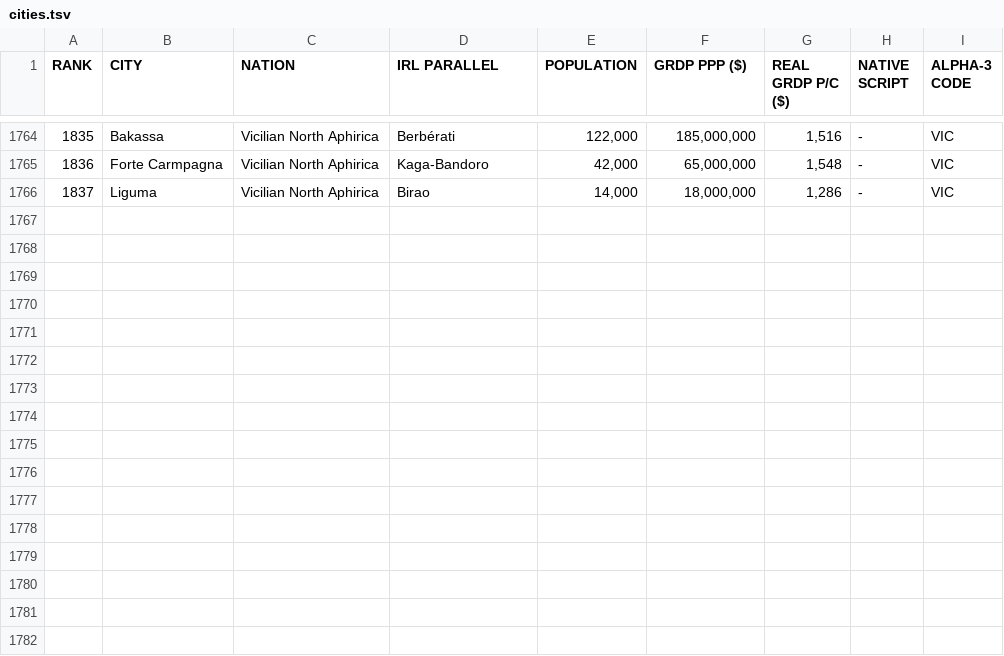
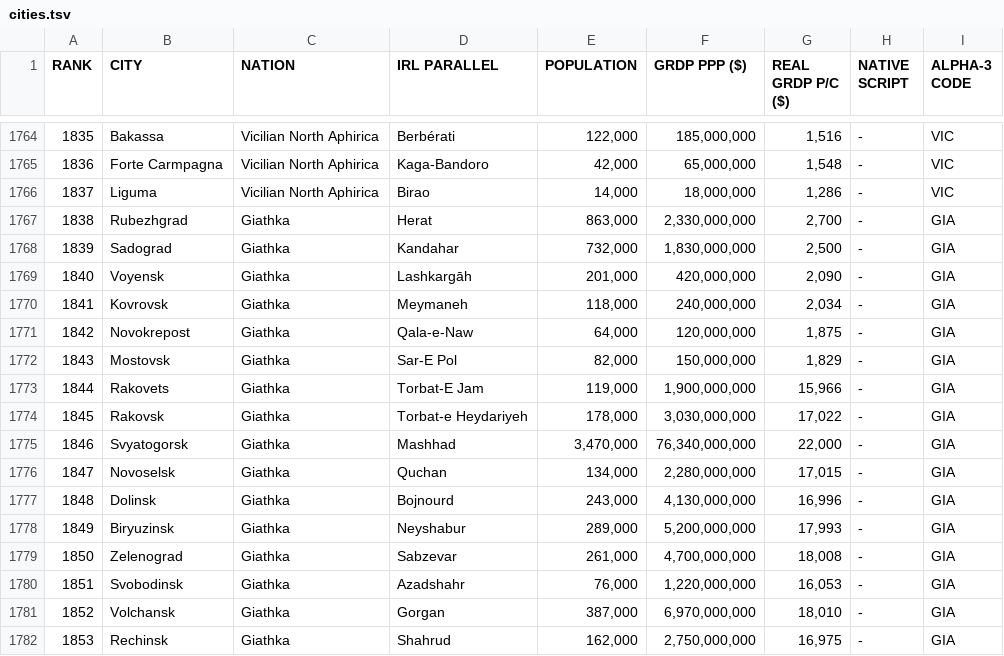
Before and after one commit to auroruse/avium-map, a TSV file: src/data/cities.tsv, drawn as a sheet; only a part is shown, gaps mark what is left out.

```diff
--- a/src/data/cities.tsv
+++ b/src/data/cities.tsv
@@ -1766 +1766,17 @@ RANK	CITY	NATION	IRL PARALLEL	POPULATION	GRDP PPP ($)	REAL GRDP P/C ($)	NATIVE S
 1837	Liguma	Vicilian North Aphirica	Birao	14,000	18,000,000	1,286	-	VIC
+1838	Rubezhgrad	Giathka	Herat	863,000	2,330,000,000	2,700	-	GIA
+1839	Sadograd	Giathka	Kandahar	732,000	1,830,000,000	2,500	-	GIA
+1840	Voyensk	Giathka	Lashkargāh	201,000	420,000,000	2,090	-	GIA
+1841	Kovrovsk	Giathka	Meymaneh	118,000	240,000,000	2,034	-	GIA
+1842	Novokrepost	Giathka	Qala-e-Naw	64,000	120,000,000	1,875	-	GIA
+1843	Mostovsk	Giathka	Sar-E Pol	82,000	150,000,000	1,829	-	GIA
+1844	Rakovets	Giathka	Torbat-E Jam	119,000	1,900,000,000	15,966	-	GIA
+1845	Rakovsk	Giathka	Torbat-e Heydariyeh	178,000	3,030,000,000	17,022	-	GIA
+1846	Svyatogorsk	Giathka	Mashhad	3,470,000	76,340,000,000	22,000	-	GIA
+1847	Novoselsk	Giathka	Quchan	134,000	2,280,000,000	17,015	-	GIA
+1848	Dolinsk	Giathka	Bojnourd	243,000	4,130,000,000	16,996	-	GIA
+1849	Biryuzinsk	Giathka	Neyshabur	289,000	5,200,000,000	17,993	-	GIA
+1850	Zelenograd	Giathka	Sabzevar	261,000	4,700,000,000	18,008	-	GIA
+1851	Svobodinsk	Giathka	Azadshahr	76,000	1,220,000,000	16,053	-	GIA
+1852	Volchansk	Giathka	Gorgan	387,000	6,970,000,000	18,010	-	GIA
+1853	Rechinsk	Giathka	Shahrud	162,000	2,750,000,000	16,975	-	GIA
```
Also changed, not shown: src/data/coordinates.tsv, src/data/nations.tsv, 3 other files.
